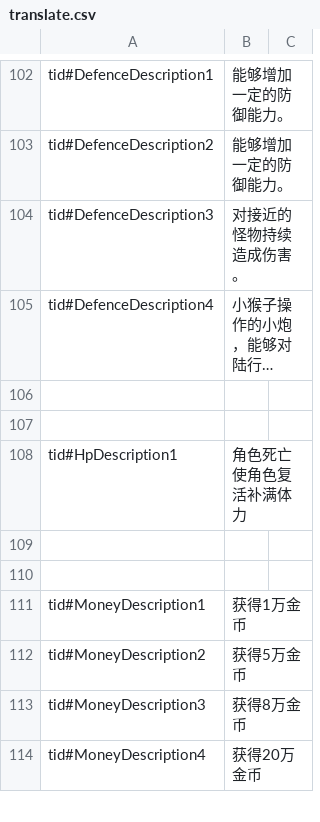
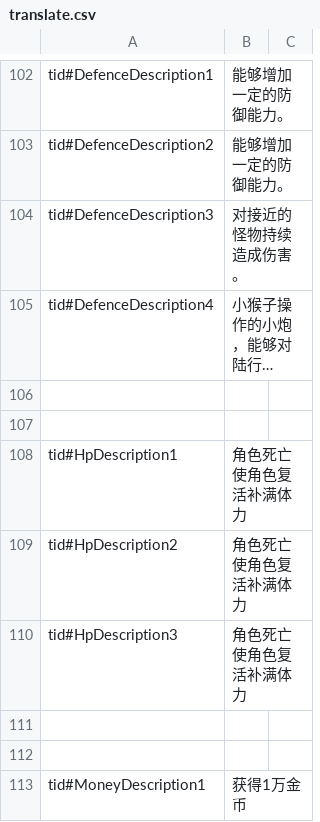
Before and after one commit to 1097195326/CompanyWork, a CSV file: SwampAttack/Resources/config/translate.csv, drawn as a sheet; only a part is shown, gaps mark what is left out; the shorter side is filled out with more unchanged rows; long unchanged cells end in …; the diff names each change by its address in the sheet, - before the commit and + after, or states it on an @@ line.

```diff
--- a/SwampAttack/Resources/config/translate.csv
+++ b/SwampAttack/Resources/config/translate.csv
+row 109: tid#HpDescription2 | 角色死亡使角色复活补满体力
+row 110: tid#HpDescription3 | 角色死亡使角色复活补满体力
```
Also changed, not shown: SwampAttack/Resources/config/expendTable.csv, SwampAttack/Resources/config/special.csv, 12 other files.
